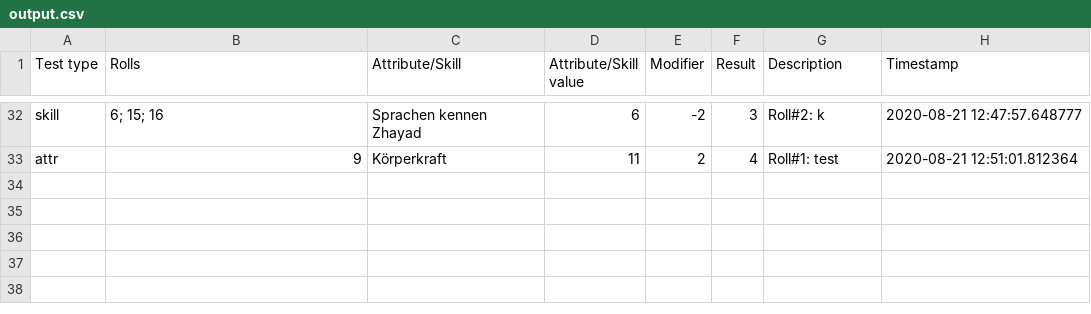
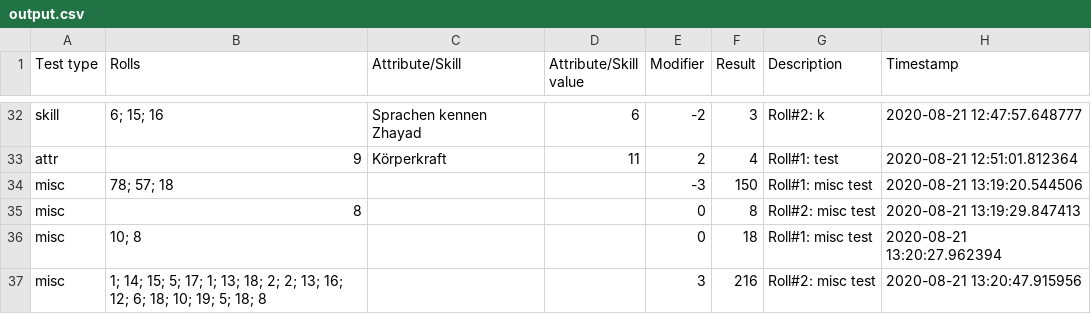
Before and after one commit to AndreasBamesberger/DSATester, a CSV file: output.csv, drawn as a sheet; only a part is shown, gaps mark what is left out; the diff names each change by its address in the sheet, - before the commit and + after, or states it on an @@ line.

```diff
--- a/output.csv
+++ b/output.csv
+row 34: misc | 78; 57; 18 |  |  | -3 | 150 | Roll#1: misc test | 2020-08-21 13:19:20.544506
+row 35: misc | 8 |  |  | 0 | 8 | Roll#2: misc test | 2020-08-21 13:19:29.847413
+row 36: misc | 10; 8 |  |  | 0 | 18 | Roll#1: misc test | 2020-08-21 13:20:27.962394
+row 37: misc | 1; 14; 15; 5; 17; 1; 13; 18; 2; 2; 13; 16; 12; 6; 18; 10; 19; 5; 18; 8 |  |  | 3 | 216 | Roll#2: misc test | 2020-08-21 13:20:47.915956
```
Also changed, not shown: 1 other file.
